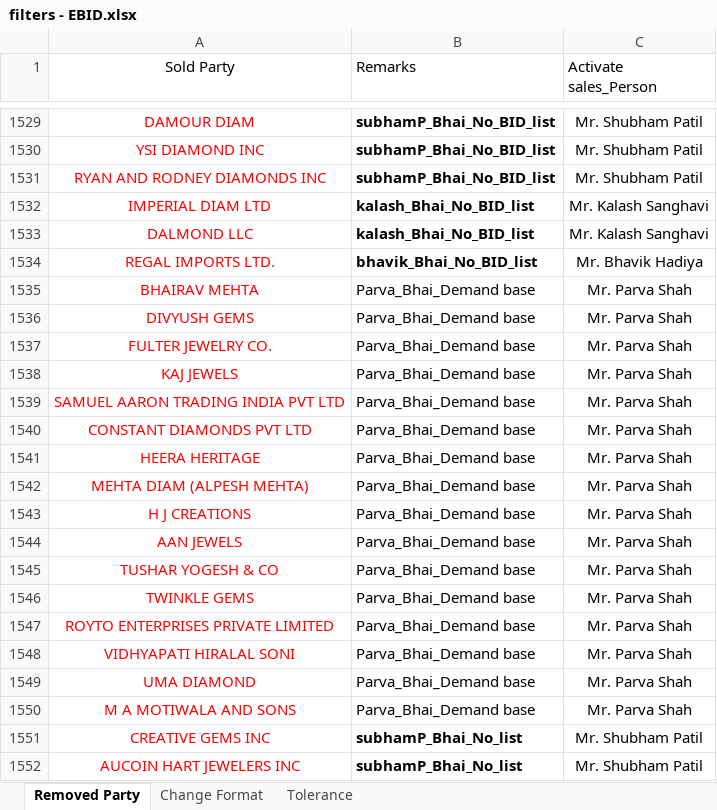
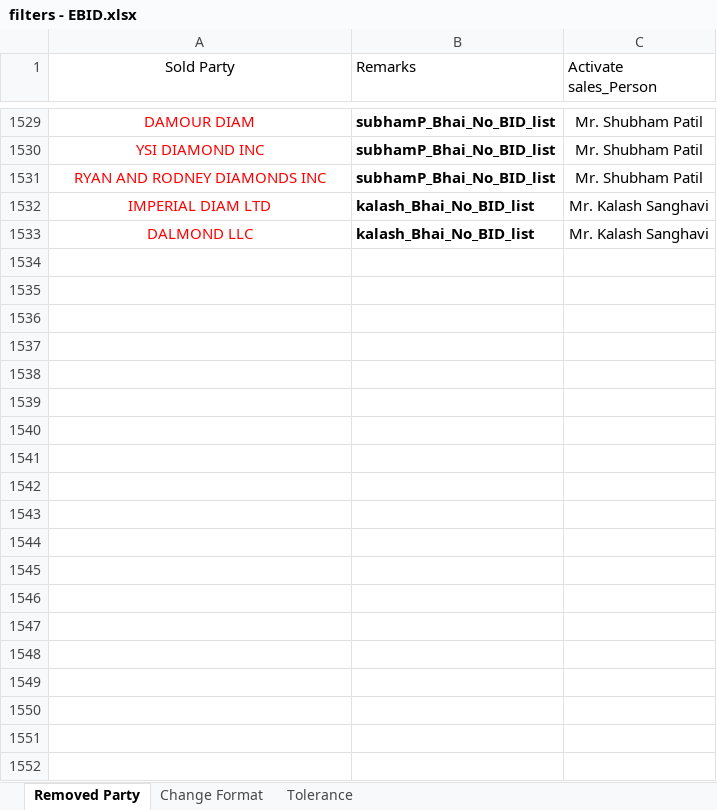
Before and after one commit to keyurbhojak1992/matching-mapper-world-Ver-1.2-Streamlit-GitHub-Actions-ready, an Excel workbook: data/filters - EBID.xlsx, sheet Removed Party, drawn as a sheet; only a part is shown, gaps mark what is left out; values as stored, in another font and other column widths than the file's, no borders; conditional formats not drawn; the diff covers the shown part only; the diff names each change by its address in the sheet, - before the commit and + after, or states it on an @@ line.

```diff
--- a/data/filters - EBID.xlsx (sheet Removed Party)
+++ b/data/filters - EBID.xlsx (sheet Removed Party)
-row 1534: REGAL IMPORTS LTD. | bhavik_Bhai_No_BID_list | Mr. Bhavik Hadiya
-row 1535: BHAIRAV MEHTA | Parva_Bhai_Demand base | Mr. Parva Shah
-row 1536: DIVYUSH GEMS | Parva_Bhai_Demand base | Mr. Parva Shah
-row 1537: FULTER JEWELRY CO. | Parva_Bhai_Demand base | Mr. Parva Shah
-row 1538: KAJ JEWELS | Parva_Bhai_Demand base | Mr. Parva Shah
-row 1539: SAMUEL AARON TRADING INDIA PVT LTD | Parva_Bhai_Demand base | Mr. Parva Shah
-row 1540: CONSTANT DIAMONDS PVT LTD | Parva_Bhai_Demand base | Mr. Parva Shah
-row 1541: HEERA HERITAGE | Parva_Bhai_Demand base | Mr. Parva Shah
-row 1542: MEHTA DIAM (ALPESH MEHTA) | Parva_Bhai_Demand base | Mr. Parva Shah
-row 1543: H J CREATIONS | Parva_Bhai_Demand base | Mr. Parva Shah
-row 1544: AAN JEWELS | Parva_Bhai_Demand base | Mr. Parva Shah
-row 1545: TUSHAR YOGESH & CO | Parva_Bhai_Demand base | Mr. Parva Shah
-row 1546: TWINKLE GEMS | Parva_Bhai_Demand base | Mr. Parva Shah
-row 1547: ROYTO ENTERPRISES PRIVATE LIMITED | Parva_Bhai_Demand base | Mr. Parva Shah
-row 1548: VIDHYAPATI HIRALAL SONI | Parva_Bhai_Demand base | Mr. Parva Shah
-row 1549: UMA DIAMOND | Parva_Bhai_Demand base | Mr. Parva Shah
-row 1550: M A MOTIWALA AND SONS | Parva_Bhai_Demand base | Mr. Parva Shah
-row 1551: CREATIVE GEMS INC | subhamP_Bhai_No_list | Mr. Shubham Patil
-row 1552: AUCOIN HART JEWELERS INC | subhamP_Bhai_No_list | Mr. Shubham Patil
```
Also changed, not shown: 10 removed rows elsewhere in this sheet, sheet Change Format, data/no_need.xlsx, 22 other files.
